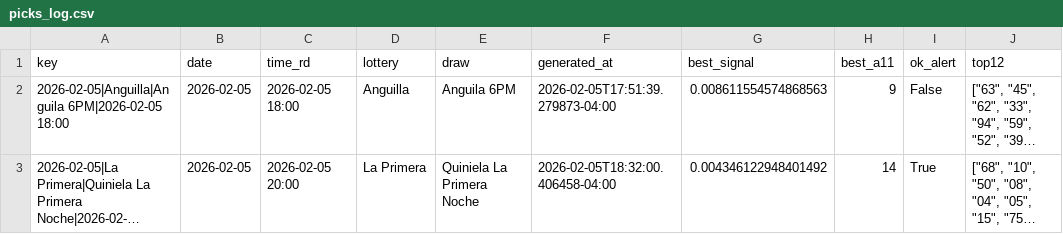
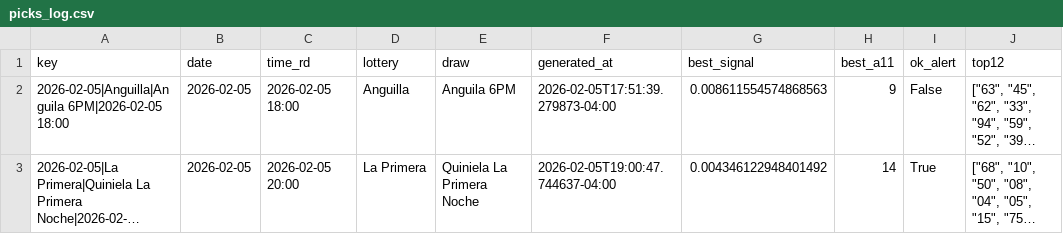
Before and after one commit to carbosota1/LotMix, a CSV file: data/picks_log.csv, drawn as a sheet; only a part is shown; long unchanged cells end in …; the diff names each change by its address in the sheet, - before the commit and + after, or states it on an @@ line.

```diff
--- a/data/picks_log.csv
+++ b/data/picks_log.csv
-F3 (generated_at): 2026-02-05T18:32:00.406458-04:00
+F3 (generated_at): 2026-02-05T19:00:47.744637-04:00
```
Also changed, not shown: 1 other file.
